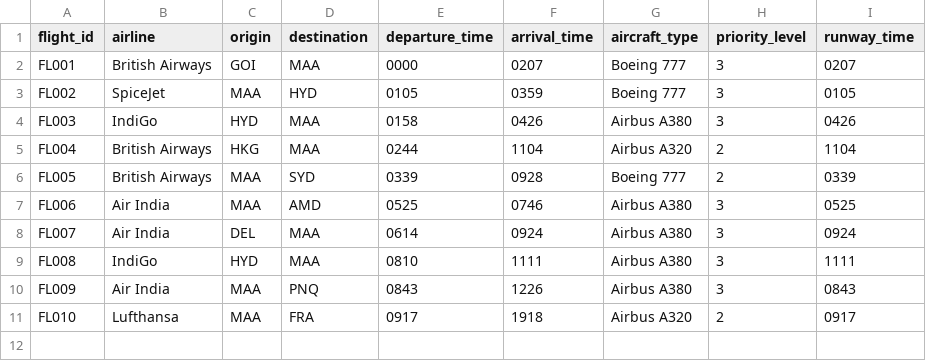
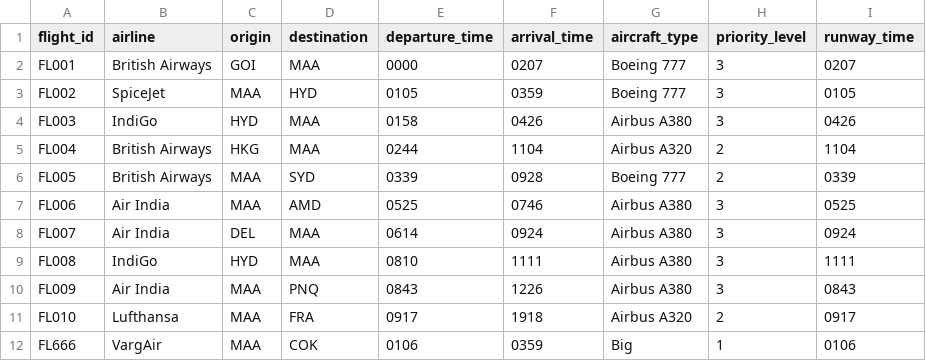
Before and after one commit to Unhandled-Exceptions/ATSS, a CSV file: data/flights_small.csv, drawn as a sheet; the diff names each change by its address in the sheet, - before the commit and + after, or states it on an @@ line.

Commit message:
runway changing done

```diff
--- a/data/flights_small.csv
+++ b/data/flights_small.csv
+row 12: FL666 | VargAir | MAA | COK | 0106 | 0359 | Big | 1 | 0106
```
Also changed, not shown: 4 other files.
